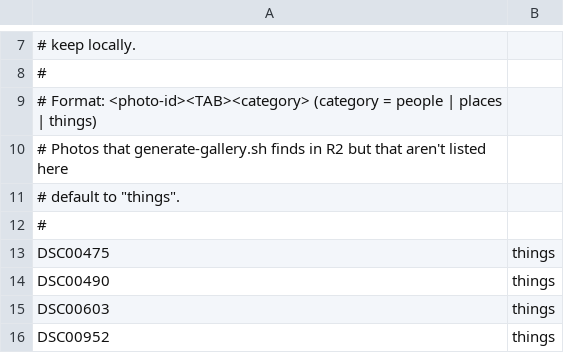
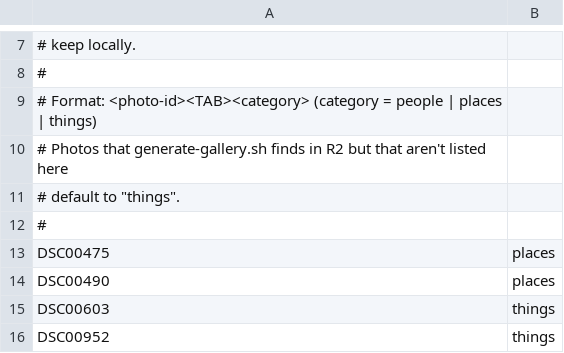
Before and after one commit to AstroGray/photography-portfolio, a TSV file: docs/photo-categories.tsv, drawn as a sheet; only a part is shown, gaps mark what is left out; the diff covers the shown part only.

```diff
--- a/docs/photo-categories.tsv
+++ b/docs/photo-categories.tsv
@@ -12,4 +12,4 @@
 #
-DSC00475	things
-DSC00490	things
+DSC00475	places
+DSC00490	places
 DSC00603	things
```
Also changed, not shown: 18 edited cells elsewhere in this file, 1 other file.
